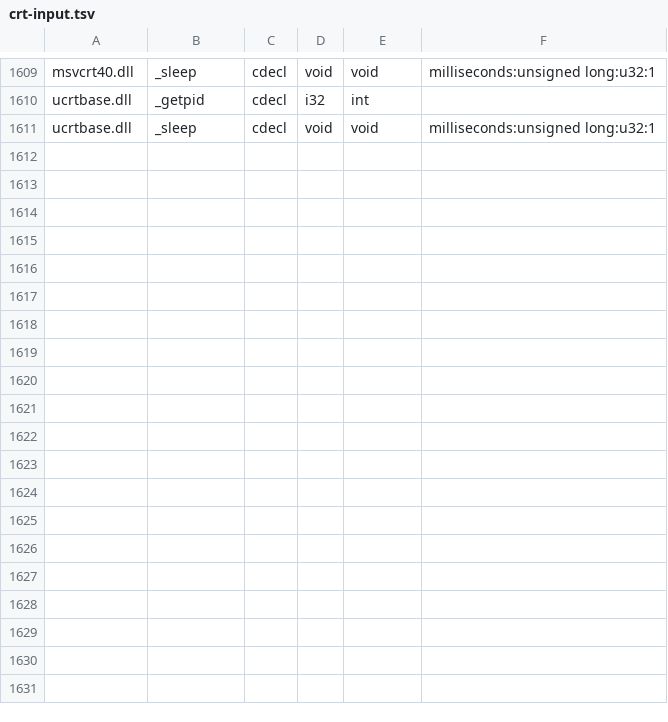
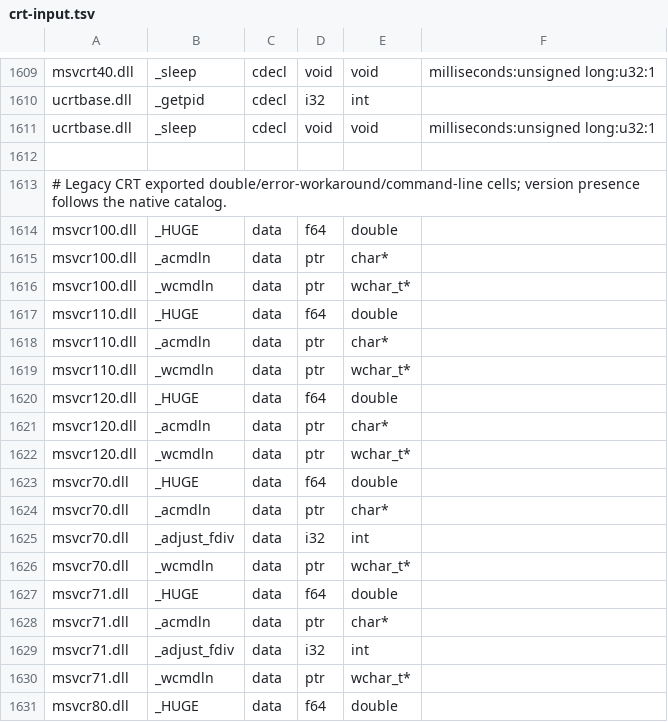
Before and after one commit to hitode-project/hitode, a TSV file: data/abi/crt-input.tsv, drawn as a sheet; only a part is shown, gaps mark what is left out; the diff covers the shown part only.

Commit message:
feat(crt): project real legacy numeric and command-line data cells
Share catalog-driven data registration across runtime versions. Add writable eight-byte _HUGE objects initialized to positive infinity, cataloged zero-valued _adjust_fdiv cells and all legacy command-line pointer cells backed by the existing Win32 string owner. Preserve independent module storage and guest mutations without publishing callable data thunks.

Support authoritative double data declarations and reject reinterpretation as code or a narrow float. Nineteen ABI unit tests, all 75 CRT unit tests, data-IAT/dynamic-lookup fixtures on interpreter/JIT/Unicorn, strict all-target clippy and thirteen ABI rejection checks pass. The data fixtures verify numeric widths, RW/NX storage, guest writes, cross-CRT isolation and unchanged Win32-only setup.

```diff
--- a/data/abi/crt-input.tsv
+++ b/data/abi/crt-input.tsv
@@ -1611 +1611,21 @@ ucrtbase.dll	_getpid	cdecl	i32	int
 ucrtbase.dll	_sleep	cdecl	void	void	milliseconds:unsigned long:u32:1
+
+# Legacy CRT exported double/error-workaround/command-line cells; version presence follows the native catalog.
+msvcr100.dll	_HUGE	data	f64	double	
+msvcr100.dll	_acmdln	data	ptr	char*	
+msvcr100.dll	_wcmdln	data	ptr	wchar_t*	
+msvcr110.dll	_HUGE	data	f64	double	
+msvcr110.dll	_acmdln	data	ptr	char*	
+msvcr110.dll	_wcmdln	data	ptr	wchar_t*	
+msvcr120.dll	_HUGE	data	f64	double	
+msvcr120.dll	_acmdln	data	ptr	char*	
+msvcr120.dll	_wcmdln	data	ptr	wchar_t*	
+msvcr70.dll	_HUGE	data	f64	double	
+msvcr70.dll	_acmdln	data	ptr	char*	
+msvcr70.dll	_adjust_fdiv	data	i32	int	
+msvcr70.dll	_wcmdln	data	ptr	wchar_t*	
+msvcr71.dll	_HUGE	data	f64	double	
+msvcr71.dll	_acmdln	data	ptr	char*	
+msvcr71.dll	_adjust_fdiv	data	i32	int	
+msvcr71.dll	_wcmdln	data	ptr	wchar_t*	
+msvcr80.dll	_HUGE	data	f64	double	
```
Also changed, not shown: 12 added rows elsewhere in this file, 10 other files.
